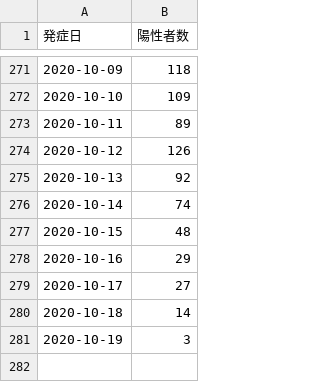
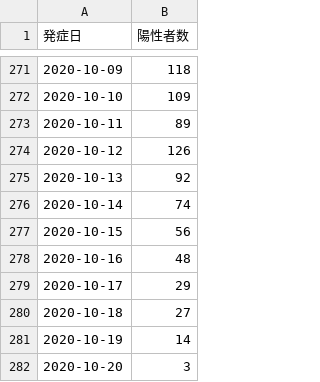
Before and after one commit to CalicoKater/covid-19, a CSV file: tokyo_positive_by_onset.csv, drawn as a sheet; only a part is shown, gaps mark what is left out.

Commit message:
tokyo onset date update 202010221438

```diff
--- a/tokyo_positive_by_onset.csv
+++ b/tokyo_positive_by_onset.csv
@@ -276,6 +276,7 @@
 "2020-10-14",74
-"2020-10-15",48
-"2020-10-16",29
-"2020-10-17",27
-"2020-10-18",14
-"2020-10-19",3
+"2020-10-15",56
+"2020-10-16",48
+"2020-10-17",29
+"2020-10-18",27
+"2020-10-19",14
+"2020-10-20",3
```
